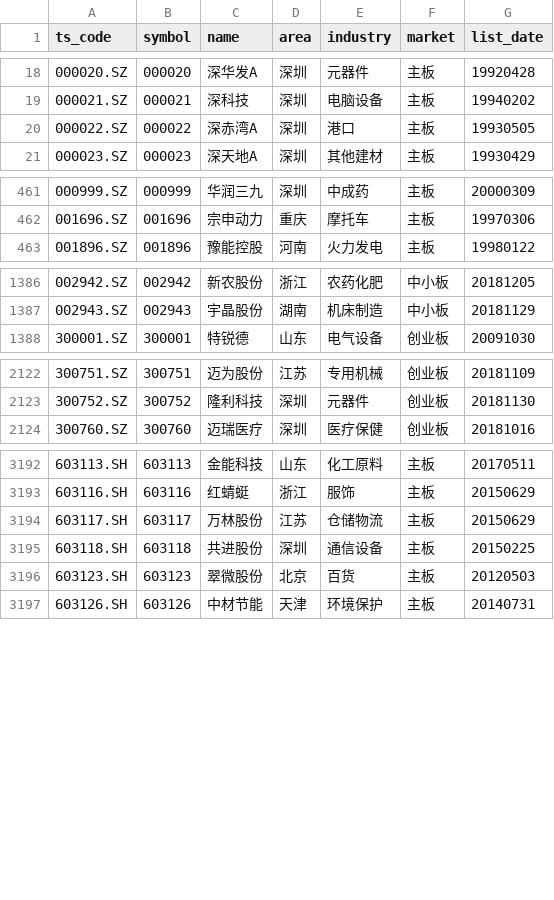
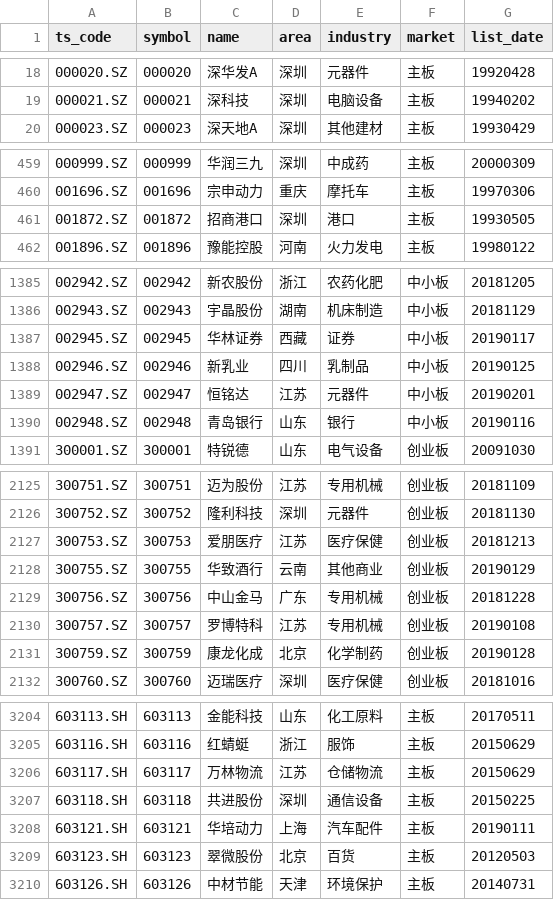
Before and after one commit to pjdu/py_share, a CSV file: data/stock_basics.csv, drawn as a sheet; only a part is shown, gaps mark what is left out; the diff covers the shown part only.

```diff
--- a/data/stock_basics.csv
+++ b/data/stock_basics.csv
@@ -19,3 +19,2 @@ ts_code,symbol,name,area,industry,market,list_date
 000021.SZ,000021,深科技,深圳,电脑设备,主板,19940202
-000022.SZ,000022,深赤湾A,深圳,港口,主板,19930505
 000023.SZ,000023,深天地A,深圳,其他建材,主板,19930429
@@ -462,2 +460,3 @@ ts_code,symbol,name,area,industry,market,list_date
 001696.SZ,001696,宗申动力,重庆,摩托车,主板,19970306
+001872.SZ,001872,招商港口,深圳,港口,主板,19930505
 001896.SZ,001896,豫能控股,河南,火力发电,主板,19980122
@@ -1387,2 +1386,6 @@ ts_code,symbol,name,area,industry,market,list_date
 002943.SZ,002943,宇晶股份,湖南,机床制造,中小板,20181129
+002945.SZ,002945,华林证券,西藏,证券,中小板,20190117
+002946.SZ,002946,新乳业,四川,乳制品,中小板,20190125
+002947.SZ,002947,恒铭达,江苏,元器件,中小板,20190201
+002948.SZ,002948,青岛银行,山东,银行,中小板,20190116
 300001.SZ,300001,特锐德,山东,电气设备,创业板,20091030
@@ -2123,2 +2126,7 @@ ts_code,symbol,name,area,industry,market,list_date
 300752.SZ,300752,隆利科技,深圳,元器件,创业板,20181130
+300753.SZ,300753,爱朋医疗,江苏,医疗保健,创业板,20181213
+300755.SZ,300755,华致酒行,云南,其他商业,创业板,20190129
+300756.SZ,300756,中山金马,广东,专用机械,创业板,20181228
+300757.SZ,300757,罗博特科,江苏,专用机械,创业板,20190108
+300759.SZ,300759,康龙化成,北京,化学制药,创业板,20190128
 300760.SZ,300760,迈瑞医疗,深圳,医疗保健,创业板,20181016
@@ -3193,4 +3205,5 @@ ts_code,symbol,name,area,industry,market,list_date
 603116.SH,603116,红蜻蜓,浙江,服饰,主板,20150629
-603117.SH,603117,万林股份,江苏,仓储物流,主板,20150629
+603117.SH,603117,万林物流,江苏,仓储物流,主板,20150629
 603118.SH,603118,共进股份,深圳,通信设备,主板,20150225
+603121.SH,603121,华培动力,上海,汽车配件,主板,20190111
 603123.SH,603123,翠微股份,北京,百货,主板,20120503
```
Also changed, not shown: 11 added rows, 2 removed rows and 18 edited cells elsewhere in this file, 5 other files.
